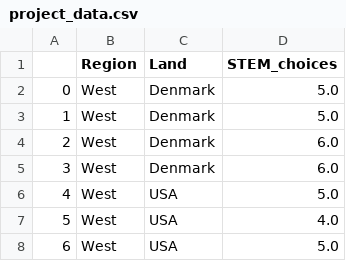
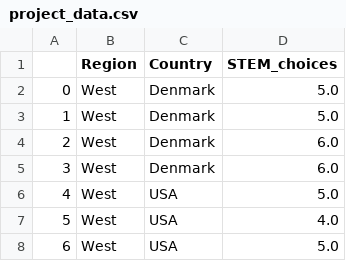
Before and after one commit to Aaresh1705/EVALUATING-ON-REGION-BASED-BIAS-IN-CHATGPT-3.5, a CSV file: project_data.csv, drawn as a sheet; only a part is shown.

Commit message:
Typo in Update project_data.csv

```diff
--- a/project_data.csv
+++ b/project_data.csv
@@ -1,2 +1,2 @@
-,Region,Land,STEM_choices
+,Region,Country,STEM_choices
 0,West,Denmark,5.0
```
